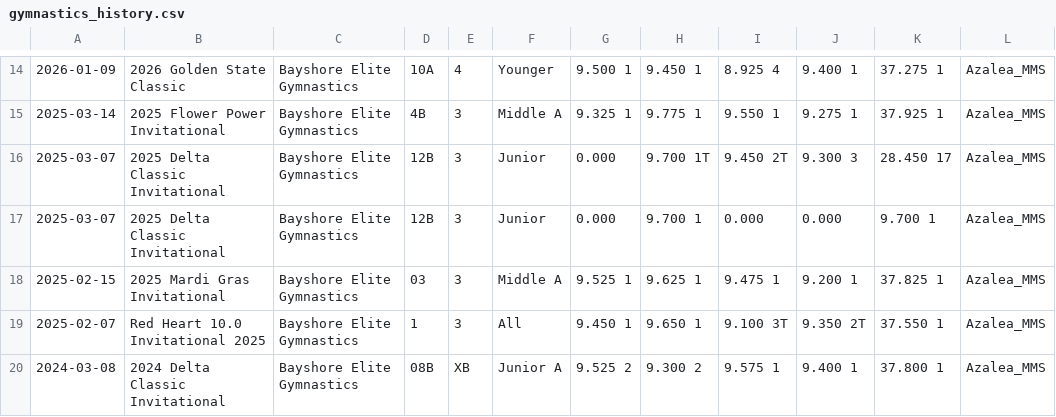
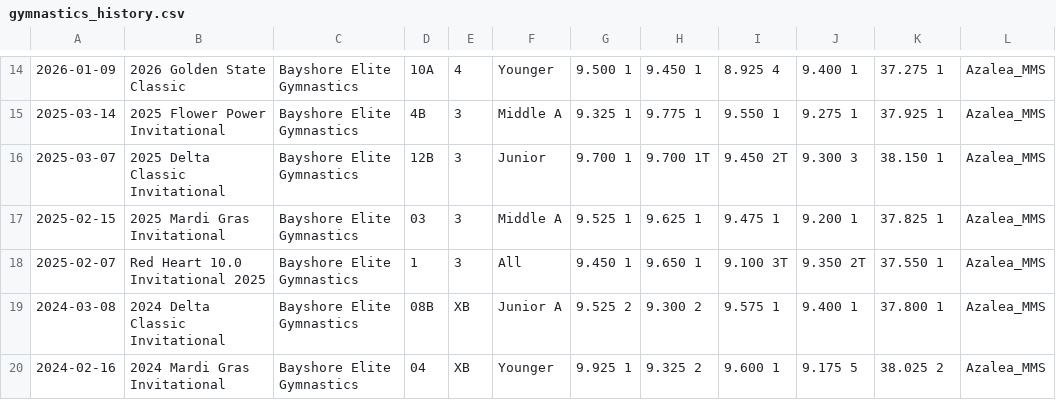
Before and after one commit to katrinasheehy/SheehyAllAround, a CSV file: gymnastics_history.csv, drawn as a sheet; only a part is shown, gaps mark what is left out; the shorter side is filled out with more unchanged rows; the diff names each change by its address in the sheet, - before the commit and + after, or states it on an @@ line.

Commit message:
Update gymnastics_history.csv

```diff
--- a/gymnastics_history.csv
+++ b/gymnastics_history.csv
-G16: 0.000
+G16: 9.700 1
-K16: 28.450 17
+K16: 38.150 1
-row 17: 2025-03-07 | 2025 Delta Classic Invitational | Bayshore Elite Gymnastics | 12B | 3 | Junior | 0.000 | 9.700 1 | 0.000 | 0.000 | 9.700 1 | Azalea_MMS
```
